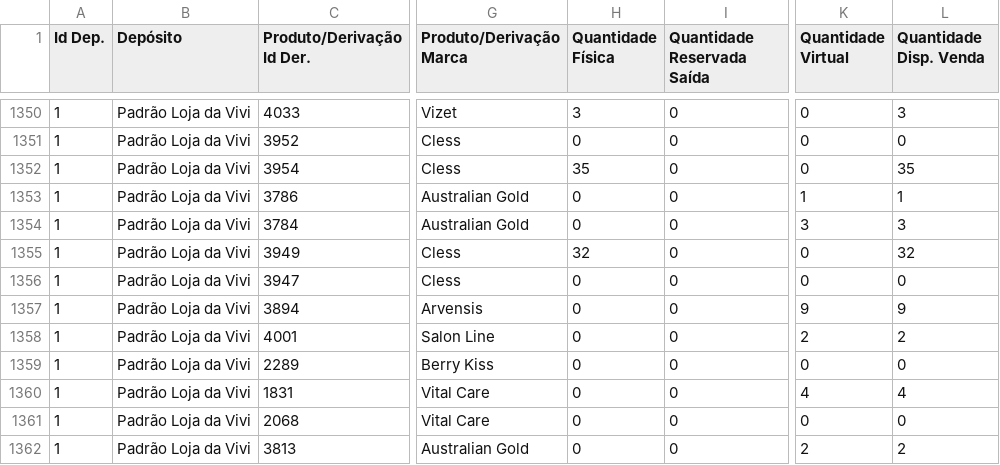
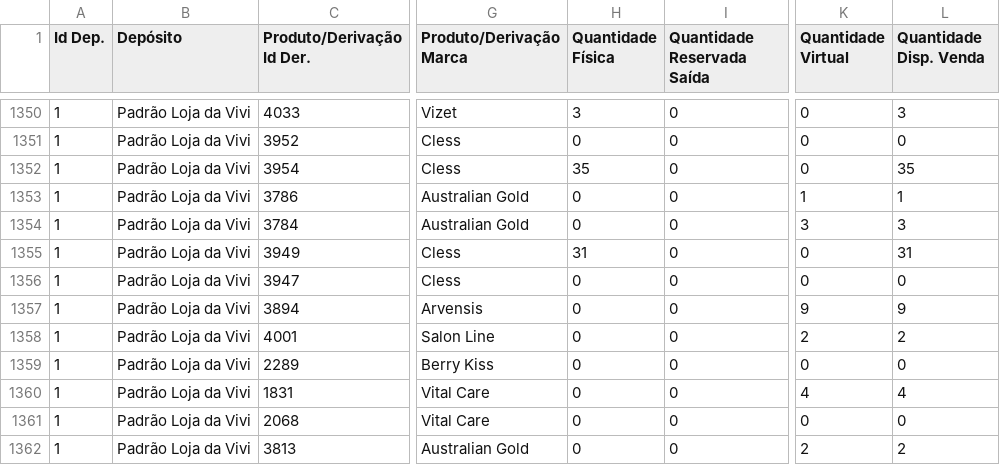
Before and after one commit to lojadavivi/subsistemas, a CSV file: CSV/magazord.csv, drawn as a sheet; only a part is shown, gaps mark what is left out; the diff names each change by its address in the sheet, - before the commit and + after, or states it on an @@ line.

```diff
--- a/CSV/magazord.csv
+++ b/CSV/magazord.csv
-H1355 (Quantidade Física): 32
+H1355 (Quantidade Física): 31
-L1355 (Quantidade Disp. Venda): 32
+L1355 (Quantidade Disp. Venda): 31
```
Also changed, not shown: 1 other file.
